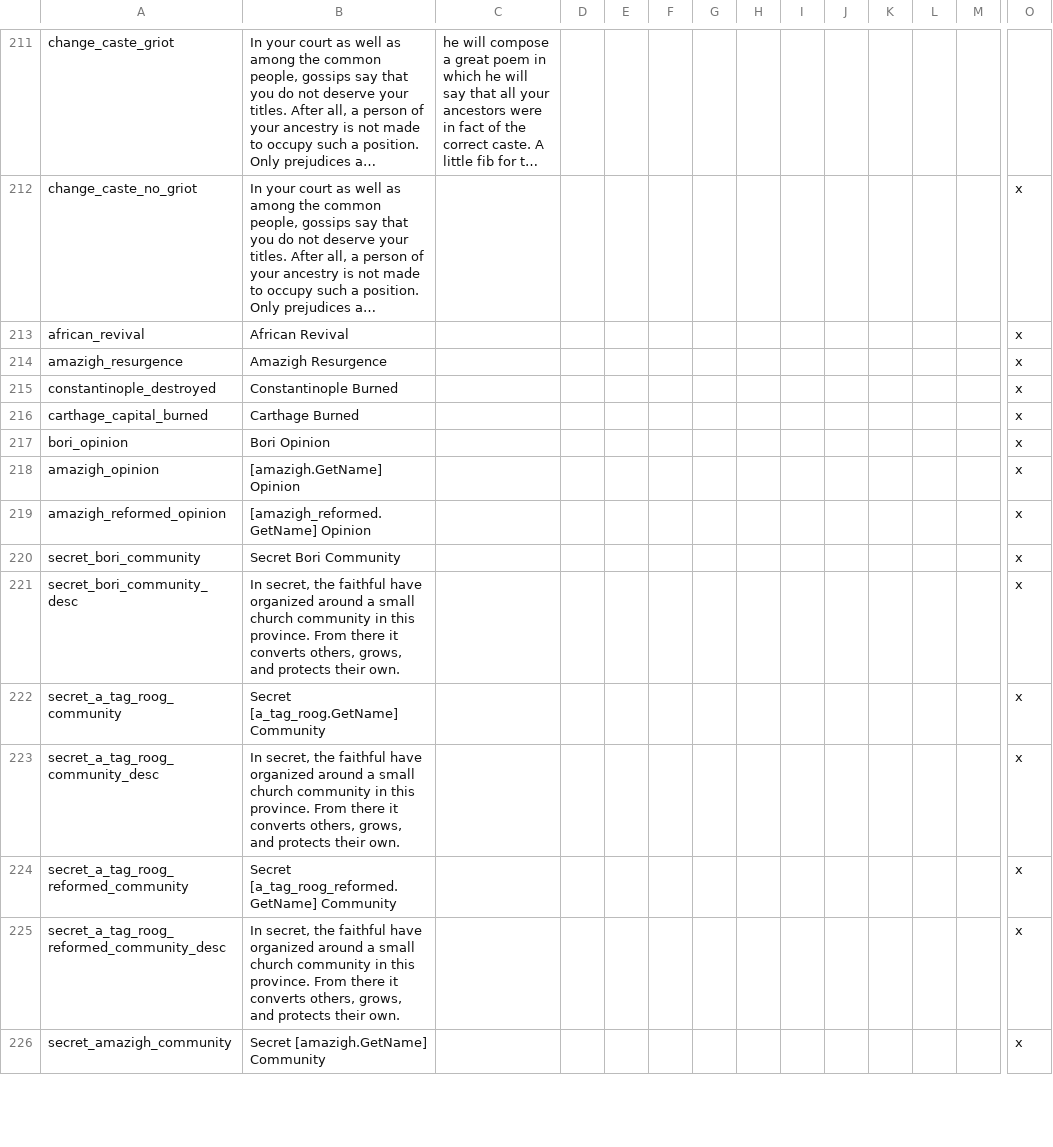
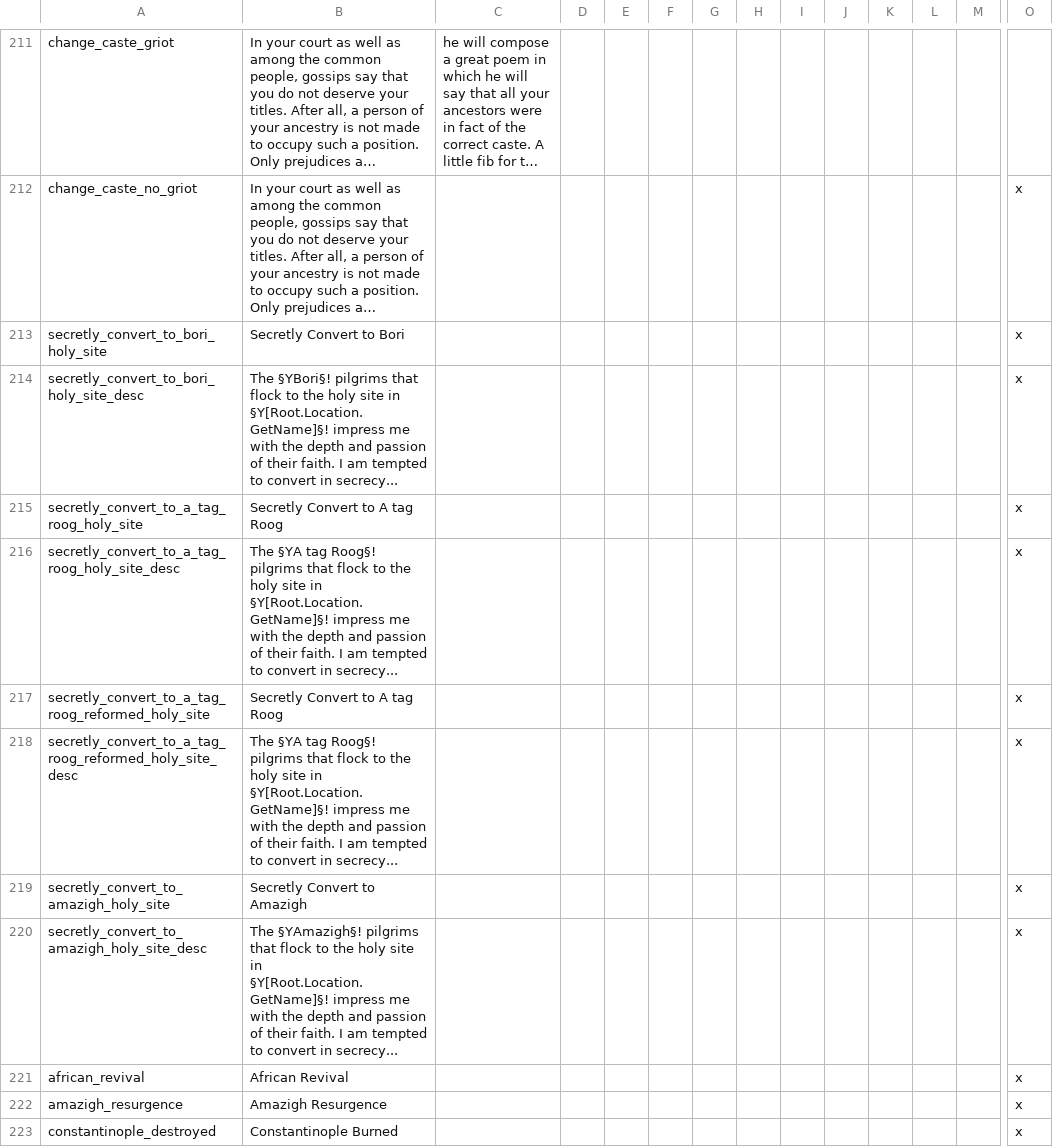
Before and after one commit to faiuwle/CK2AfricanReligionsMod, a CSV file: AfricanReligions/localisation/afr_general_localization.csv, drawn as a sheet; only a part is shown, gaps mark what is left out; the shorter side is filled out with more unchanged rows; long unchanged cells end in …; rows hold the shown columns only; the diff names each change by its address in the sheet, - before the commit and + after, or states it on an @@ line.

Commit message:
Made convert to open reveal decision work, localized some decisions

```diff
--- a/AfricanReligions/localisation/afr_general_localization.csv
+++ b/AfricanReligions/localisation/afr_general_localization.csv
+row 213: secretly_convert_to_bori_holy_site | Secretly Convert to Bori |  |  |  |  |  |  |  |  |  |  |  | x
+row 214: secretly_convert_to_bori_holy_site_desc | The §YBori§! pilgrims that flock to the holy site in §Y[Root.Location.GetName]§! impress me with the depth and passion of their faith. I am tempted to convert in secrecy... |  |  |  |  |  |  |  |  |  |  |  | x
+row 215: secretly_convert_to_a_tag_roog_holy_site | Secretly Convert to A tag Roog |  |  |  |  |  |  |  |  |  |  |  | x
+row 216: secretly_convert_to_a_tag_roog_holy_site_desc | The §YA tag Roog§! pilgrims that flock to the holy site in §Y[Root.Location.GetName]§! impress me with the depth and passion of their faith. I am tempted to convert in secrecy... |  |  |  |  |  |  |  |  |  |  |  | x
+row 217: secretly_convert_to_a_tag_roog_reformed_holy_site | Secretly Convert to A tag Roog |  |  |  |  |  |  |  |  |  |  |  | x
+row 218: secretly_convert_to_a_tag_roog_reformed_holy_site_desc | The §YA tag Roog§! pilgrims that flock to the holy site in §Y[Root.Location.GetName]§! impress me with the depth and passion of their faith. I am tempted to convert in secrecy... |  |  |  |  |  |  |  |  |  |  |  | x
+row 219: secretly_convert_to_amazigh_holy_site | Secretly Convert to Amazigh |  |  |  |  |  |  |  |  |  |  |  | x
+row 220: secretly_convert_to_amazigh_holy_site_desc | The §YAmazigh§! pilgrims that flock to the holy site in §Y[Root.Location.GetName]§! impress me with the depth and passion of their faith. I am tempted to convert in secrecy... |  |  |  |  |  |  |  |  |  |  |  | x
```
Also changed, not shown: 1 other file.
